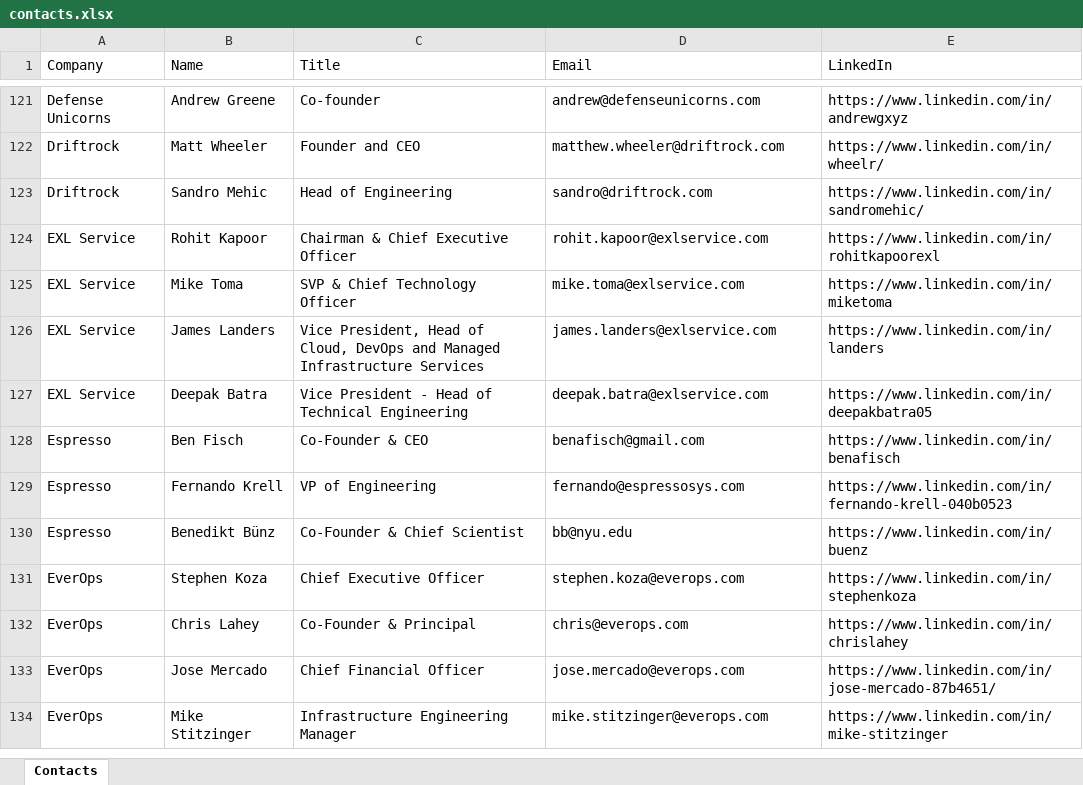
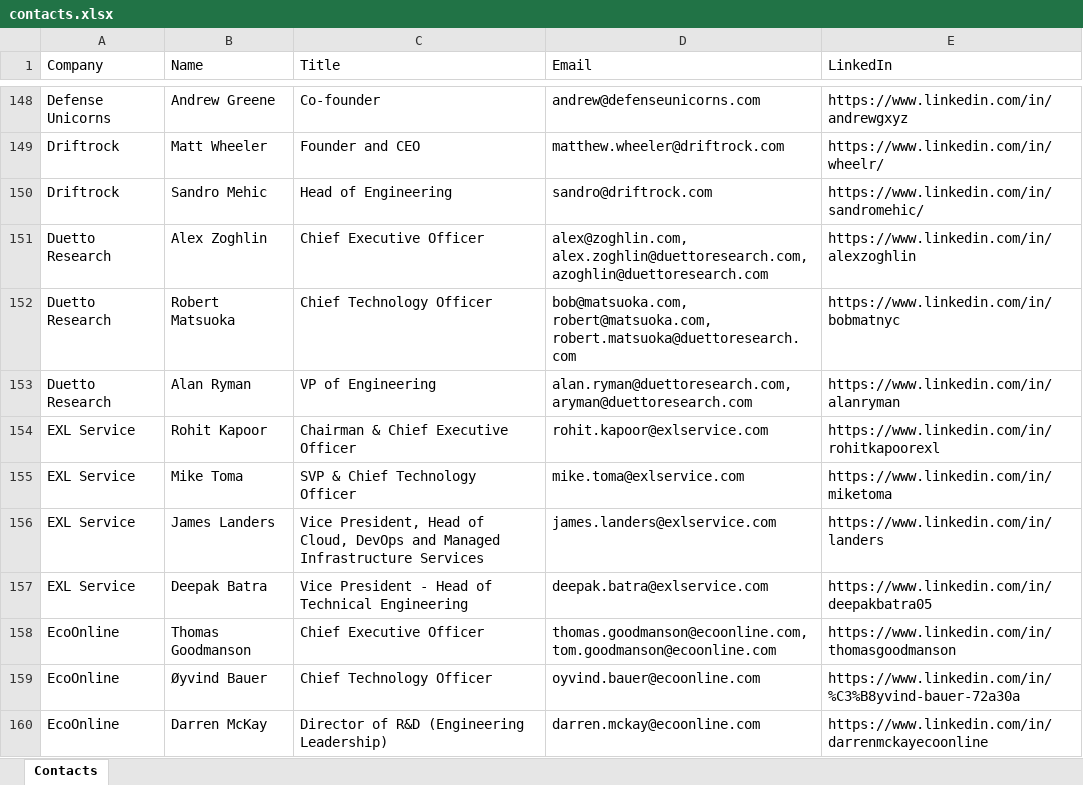
Before and after one commit to onukwilip/job-application-tool, an Excel workbook: unused/contacts.xlsx, sheet Contacts, drawn as a sheet; only a part is shown, gaps mark what is left out; the shorter side is filled out with more unchanged rows; values as stored, in another font and other column widths than the file's, no borders; the diff covers the shown part only; the diff names each change by its address in the sheet, - before the commit and + after, or states it on an @@ line.

```diff
--- a/unused/contacts.xlsx (sheet Contacts)
+++ b/unused/contacts.xlsx (sheet Contacts)
+row 151: Duetto Research | Alex Zoghlin | Chief Executive Officer | alex@zoghlin.com, alex.zoghlin@duettoresearch.com, azoghlin@duettoresearch.com | https://www.linkedin.com/in/alexzoghlin
+row 152: Duetto Research | Robert Matsuoka | Chief Technology Officer | bob@matsuoka.com, robert@matsuoka.com, robert.matsuoka@duettoresearch.com | https://www.linkedin.com/in/bobmatnyc
+row 153: Duetto Research | Alan Ryman | VP of Engineering | alan.ryman@duettoresearch.com, aryman@duettoresearch.com | https://www.linkedin.com/in/alanryman
+row 158: EcoOnline | Thomas Goodmanson | Chief Executive Officer | thomas.goodmanson@ecoonline.com, tom.goodmanson@ecoonline.com | https://www.linkedin.com/in/thomasgoodmanson
+row 159: EcoOnline | Øyvind Bauer | Chief Technology Officer | oyvind.bauer@ecoonline.com | https://www.linkedin.com/in/%C3%B8yvind-bauer-72a30a
+row 160: EcoOnline | Darren McKay | Director of R&D (Engineering Leadership) | darren.mckay@ecoonline.com | https://www.linkedin.com/in/darrenmckayecoonline
```
Also changed, not shown: 92 added rows elsewhere in this sheet, 7 other files.
